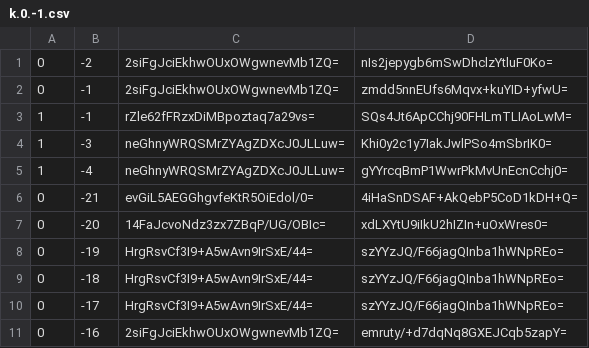
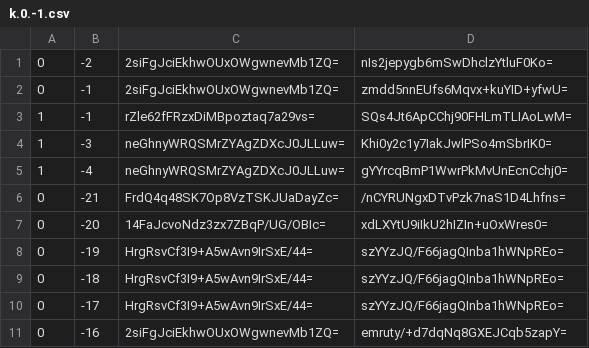
Before and after one commit to Brehtyn/brentyns.com-pipeline, a CSV file: unmined/tiles/zoom.-1/metadata/k.0.-1.csv, drawn as a sheet; only a part is shown.

```diff
--- a/unmined/tiles/zoom.-1/metadata/k.0.-1.csv
+++ b/unmined/tiles/zoom.-1/metadata/k.0.-1.csv
@@ -5,3 +5,3 @@
 1,-4,neGhnyWRQSMrZYAgZDXcJ0JLLuw=,gYYrcqBmP1WwrPkMvUnEcnCchj0=
-0,-21,evGiL5AEGGhgvfeKtR5OiEdol/0=,4iHaSnDSAF+AkQebP5CoD1kDH+Q=
+0,-21,FrdQ4q48SK7Op8VzTSKJUaDayZc=,/nCYRUNgxDTvPzk7naS1D4Lhfns=
 0,-20,14FaJcvoNdz3zx7ZBqP/UG/OBIc=,xdLXYtU9iIkU2hIZIn+uOxWres0=
```
Also changed, not shown: unmined/tiles/zoom.-1/metadata/k.-1.-1.csv, unmined/tiles/zoom.-2/metadata/k.-1.-1.csv, 17 other files.
